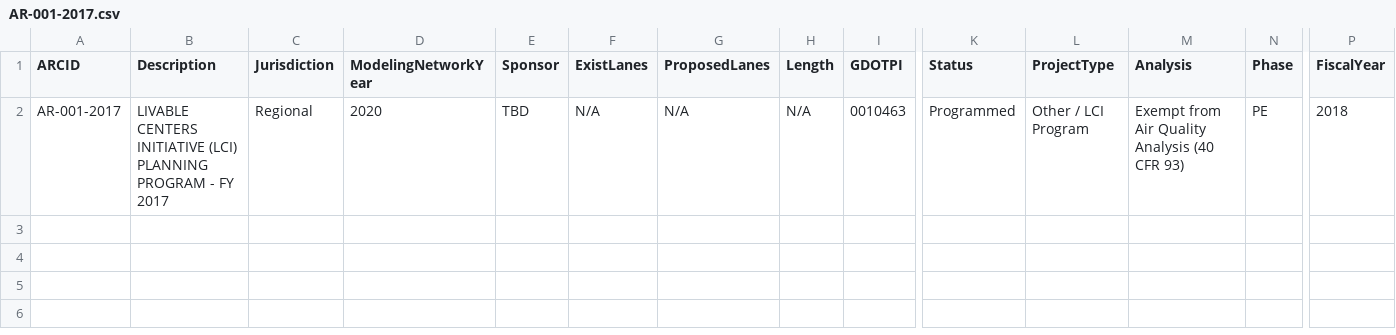
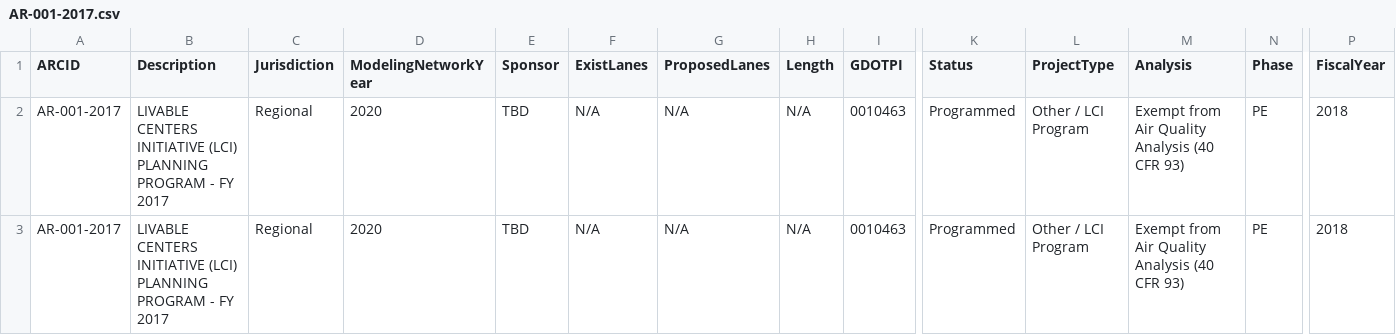
Before and after one commit to landonreed/plan-git, a CSV file: data/TIP/individual/AR-001-2017.csv, drawn as a sheet; only a part is shown, gaps mark what is left out; rows hold the shown columns only; the diff names each change by its address in the sheet, - before the commit and + after, or states it on an @@ line.

Commit message:
Updated AR-001-2017

```diff
--- a/data/TIP/individual/AR-001-2017.csv
+++ b/data/TIP/individual/AR-001-2017.csv
+row 3: AR-001-2017 | LIVABLE CENTERS INITIATIVE (LCI) PLANNING PROGRAM - FY 2017 | Regional | 2020 | TBD | N/A | N/A | N/A | 0010463 | Programmed | Other / LCI Program | Exempt from Air Quality Analysis (40 CFR 93) | PE | 2018
```
